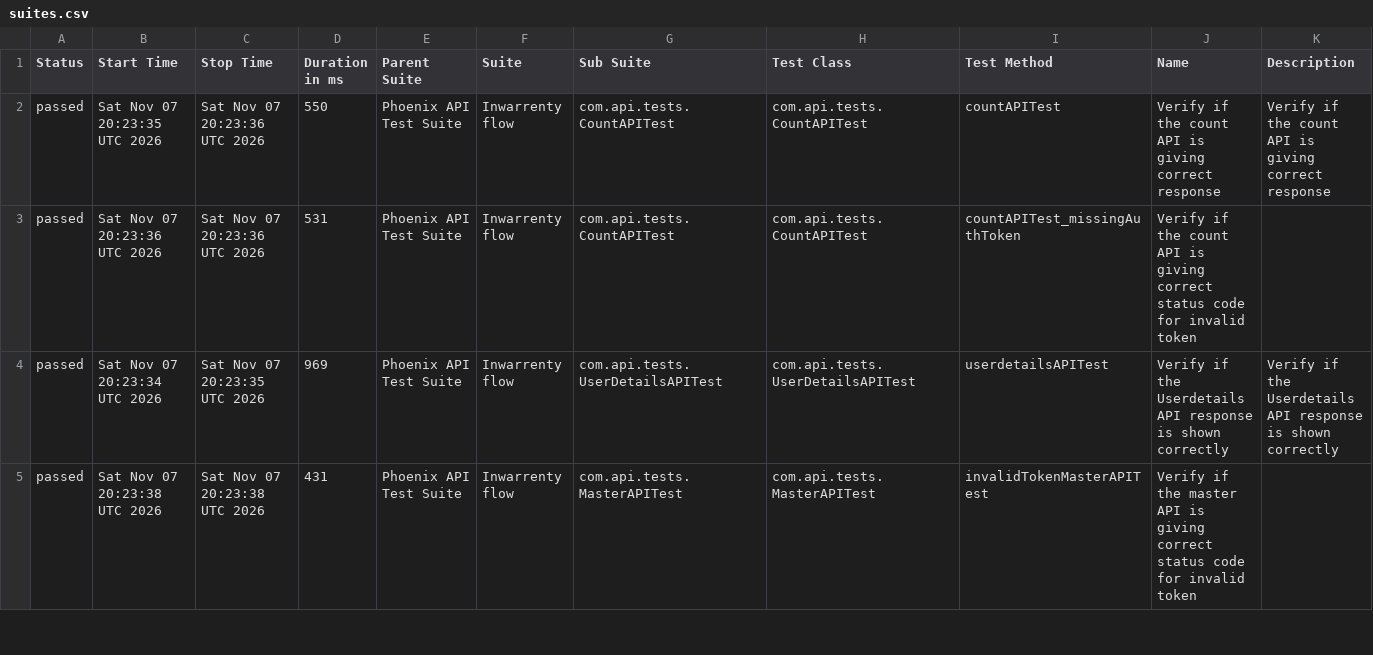
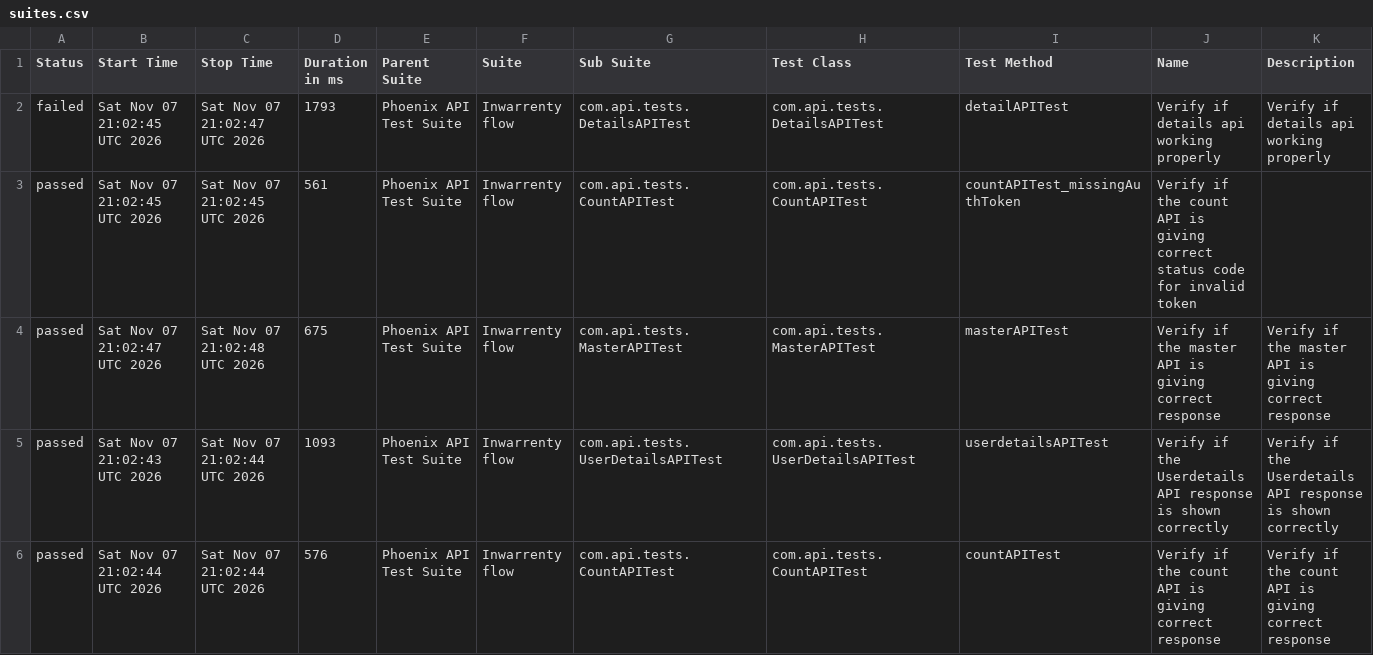
Before and after one commit to AbhijitNaik05/PhoenixTestAutomationFramework, a CSV file: data/suites.csv, drawn as a sheet; only a part is shown; the diff covers the shown part only.

```diff
--- a/data/suites.csv
+++ b/data/suites.csv
@@ -1,5 +1,6 @@
 "Status","Start Time","Stop Time","Duration in ms","Parent Suite","Suite","Sub Suite","Test Class","Test Method","Name","Description"
-"passed","Sat Nov 07 20:23:35 UTC 2026","Sat Nov 07 20:23:36 UTC 2026","550","Phoenix API Test Suite","Inwarrenty flow","com.api.tests.CountAPITest","com.api.tests.CountAPITest","countAPITest","Verify if the count API is giving correct response","Verify if the count API is giving correct response"
-"passed","Sat Nov 07 20:23:36 UTC 2026","Sat Nov 07 20:23:36 UTC 2026","531","Phoenix API Test Suite","Inwarrenty flow","com.api.tests.CountAPITest","com.api.tests.CountAPITest","countAPITest_missingAuthToken","Verify if the count API is giving correct status code for invalid token",""
-"passed","Sat Nov 07 20:23:34 UTC 2026","Sat Nov 07 20:23:35 UTC 2026","969","Phoenix API Test Suite","Inwarrenty flow","com.api.tests.UserDetailsAPITest","com.api.tests.UserDetailsAPITest","userdetailsAPITest","Verify if the Userdetails API response is shown correctly","Verify if the Userdetails API response is shown correctly"
-"passed","Sat Nov 07 20:23:38 UTC 2026","Sat Nov 07 20:23:38 UTC 2026","431","Phoenix API Test Suite","Inwarrenty flow","com.api.tests.MasterAPITest","com.api.tests.MasterAPITest","invalidTokenMasterAPITest","Verify if the master API is giving correct status code for invalid token",""
+"failed","Sat Nov 07 21:02:45 UTC 2026","Sat Nov 07 21:02:47 UTC 2026","1793","Phoenix API Test Suite","Inwarrenty flow","com.api.tests.DetailsAPITest","com.api.tests.DetailsAPITest","detailAPITest","Verify if details api working properly","Verify if details api working properly"
+"passed","Sat Nov 07 21:02:45 UTC 2026","Sat Nov 07 21:02:45 UTC 2026","561","Phoenix API Test Suite","Inwarrenty flow","com.api.tests.CountAPITest","com.api.tests.CountAPITest","countAPITest_missingAuthToken","Verify if the count API is giving correct status code for invalid token",""
+"passed","Sat Nov 07 21:02:47 UTC 2026","Sat Nov 07 21:02:48 UTC 2026","675","Phoenix API Test Suite","Inwarrenty flow","com.api.tests.MasterAPITest","com.api.tests.MasterAPITest","masterAPITest","Verify if the master API is giving correct response","Verify if the master API is giving correct response"
+"passed","Sat Nov 07 21:02:43 UTC 2026","Sat Nov 07 21:02:44 UTC 2026","1093","Phoenix API Test Suite","Inwarrenty flow","com.api.tests.UserDetailsAPITest","com.api.tests.UserDetailsAPITest","userdetailsAPITest","Verify if the Userdetails API response is shown correctly","Verify if the Userdetails API response is shown correctly"
+"passed","Sat Nov 07 21:02:44 UTC 2026","Sat Nov 07 21:02:44 UTC 2026","576","Phoenix API Test Suite","Inwarrenty flow","com.api.tests.CountAPITest","com.api.tests.CountAPITest","countAPITest","Verify if the count API is giving correct response","Verify if the count API is giving correct response"
```
Also changed, not shown: 1 removed row and 17 edited cells elsewhere in this file, data/behaviors.csv, 58 other files.
